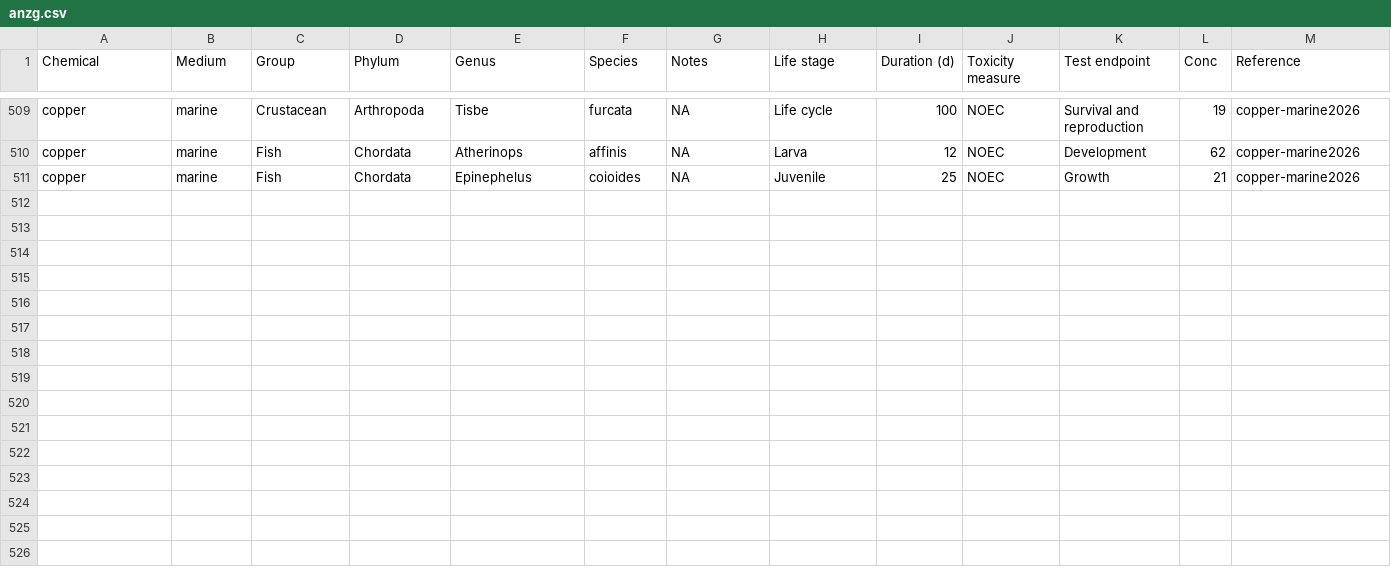
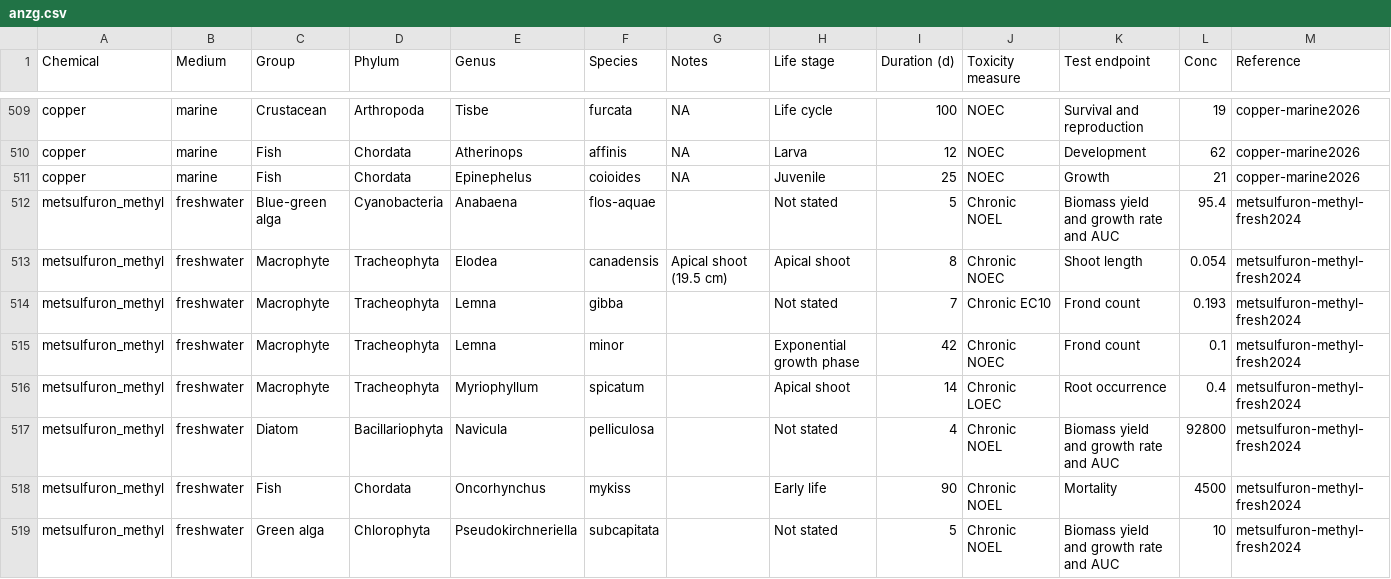
Before and after one commit to open-AIMS/ssddata, a CSV file: data-raw/anzg/anzg.csv, drawn as a sheet; only a part is shown, gaps mark what is left out.

Commit message:
Add metsulfuron methyl in freshwater

```diff
--- a/data-raw/anzg/anzg.csv
+++ b/data-raw/anzg/anzg.csv
@@ -511 +511,9 @@ copper,marine,Fish,Chordata,Atherinops,affinis,NA,Larva,12,NOEC,Development,62,c
 copper,marine,Fish,Chordata,Epinephelus,coioides,NA,Juvenile,25,NOEC,Growth,21,copper-marine2026
+metsulfuron_methyl,freshwater,Blue-green alga,Cyanobacteria,Anabaena,flos-aquae,,Not stated,5,Chronic NOEL,Biomass yield and growth rate and AUC,95.4,metsulfuron-methyl-fresh2024
+metsulfuron_methyl,freshwater,Macrophyte,Tracheophyta,Elodea,canadensis,Apical shoot (19.5 cm),Apical shoot,8,Chronic NOEC,Shoot length,0.054,metsulfuron-methyl-fresh2024
+metsulfuron_methyl,freshwater,Macrophyte,Tracheophyta,Lemna,gibba,,Not stated,7,Chronic EC10,Frond count,0.193,metsulfuron-methyl-fresh2024
+metsulfuron_methyl,freshwater,Macrophyte,Tracheophyta,Lemna,minor,,Exponential growth phase,42,Chronic NOEC,Frond count,0.1,metsulfuron-methyl-fresh2024
+metsulfuron_methyl,freshwater,Macrophyte,Tracheophyta,Myriophyllum,spicatum,,Apical shoot,14,Chronic LOEC,Root occurrence,0.4,metsulfuron-methyl-fresh2024
+metsulfuron_methyl,freshwater,Diatom,Bacillariophyta,Navicula,pelliculosa,,Not stated,4,Chronic NOEL,Biomass yield and growth rate and AUC,92800,metsulfuron-methyl-fresh2024
+metsulfuron_methyl,freshwater,Fish,Chordata,Oncorhynchus,mykiss,,Early life,90,Chronic NOEL,Mortality,4500,metsulfuron-methyl-fresh2024
+metsulfuron_methyl,freshwater,Green alga,Chlorophyta,Pseudokirchneriella,subcapitata,,Not stated,5,Chronic NOEL,Biomass yield and growth rate and AUC,10,metsulfuron-methyl-fresh2024
```
Also changed, not shown: 1 other file.
